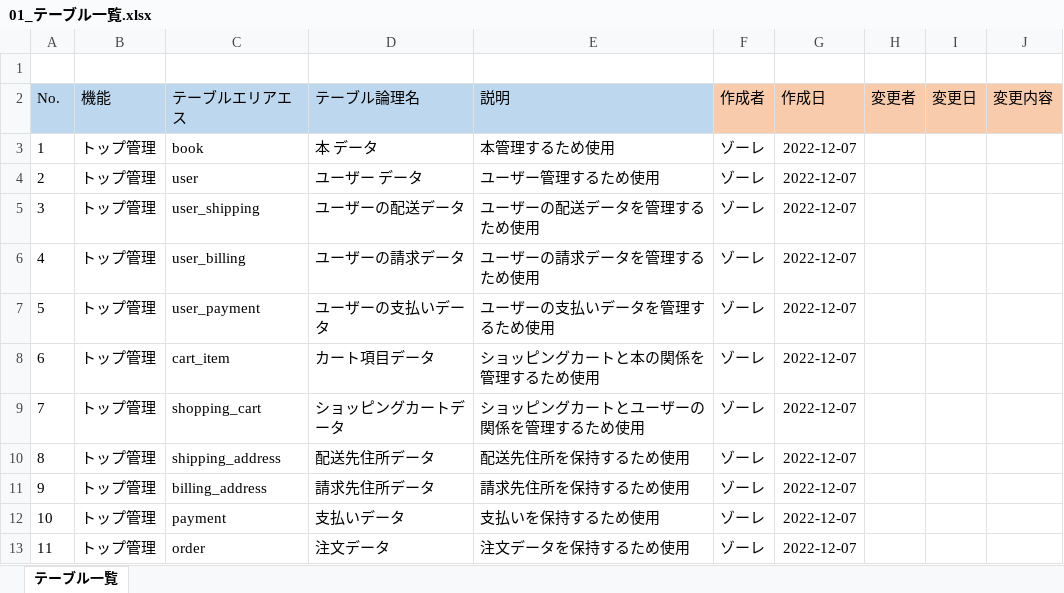
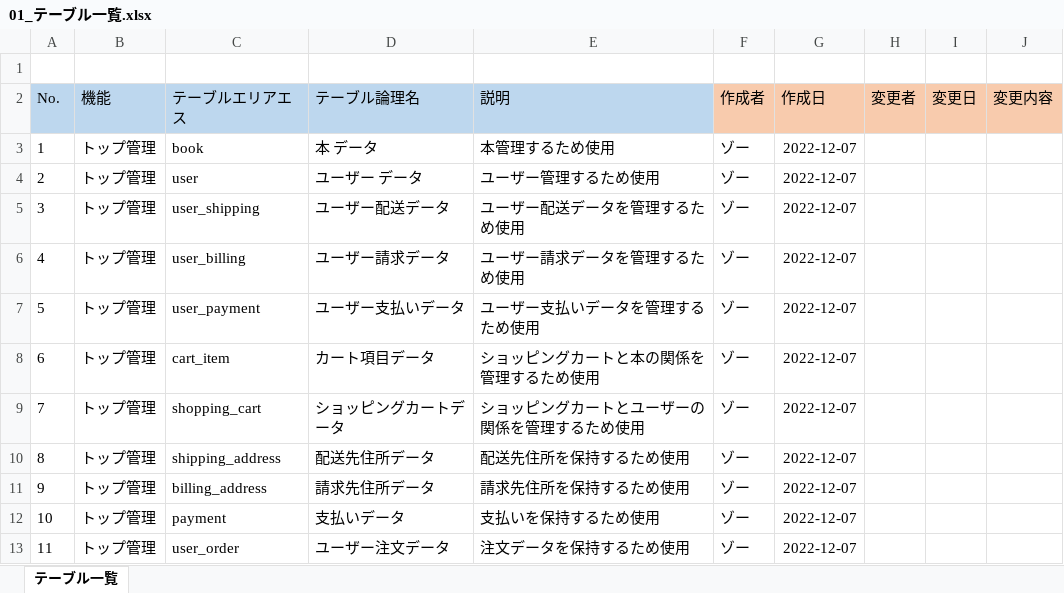
Before and after one commit to zawlaypyaythar18/ojt_bookstore_project, an Excel workbook: documentation/01_DB設計/01_テーブル一覧.xlsx, sheet テーブル一覧, drawn as a sheet; values as stored, in another font and other column widths than the file's, no borders; the diff names each change by its address in the sheet, - before the commit and + after, or states it on an @@ line.

```diff
--- a/documentation/01_DB設計/01_テーブル一覧.xlsx (sheet テーブル一覧)
+++ b/documentation/01_DB設計/01_テーブル一覧.xlsx (sheet テーブル一覧)
-F3:F13 (作成者): ゾーレ
+F3:F13 (作成者): ゾー
-D5 (テーブル論理名): ユーザーの配送データ
+D5 (テーブル論理名): ユーザー配送データ
-E5 (説明): ユーザーの配送データを管理するため使用
+E5 (説明): ユーザー配送データを管理するため使用
-D6 (テーブル論理名): ユーザーの請求データ
+D6 (テーブル論理名): ユーザー請求データ
-E6 (説明): ユーザーの請求データを管理するため使用
+E6 (説明): ユーザー請求データを管理するため使用
-D7 (テーブル論理名): ユーザーの支払いデータ
+D7 (テーブル論理名): ユーザー支払いデータ
-E7 (説明): ユーザーの支払いデータを管理するため使用
+E7 (説明): ユーザー支払いデータを管理するため使用
-C13 (テーブルエリアエス): order
+C13 (テーブルエリアエス): user_order
-D13 (テーブル論理名): 注文データ
+D13 (テーブル論理名): ユーザー注文データ
```
Also changed, not shown: 11 other files.
